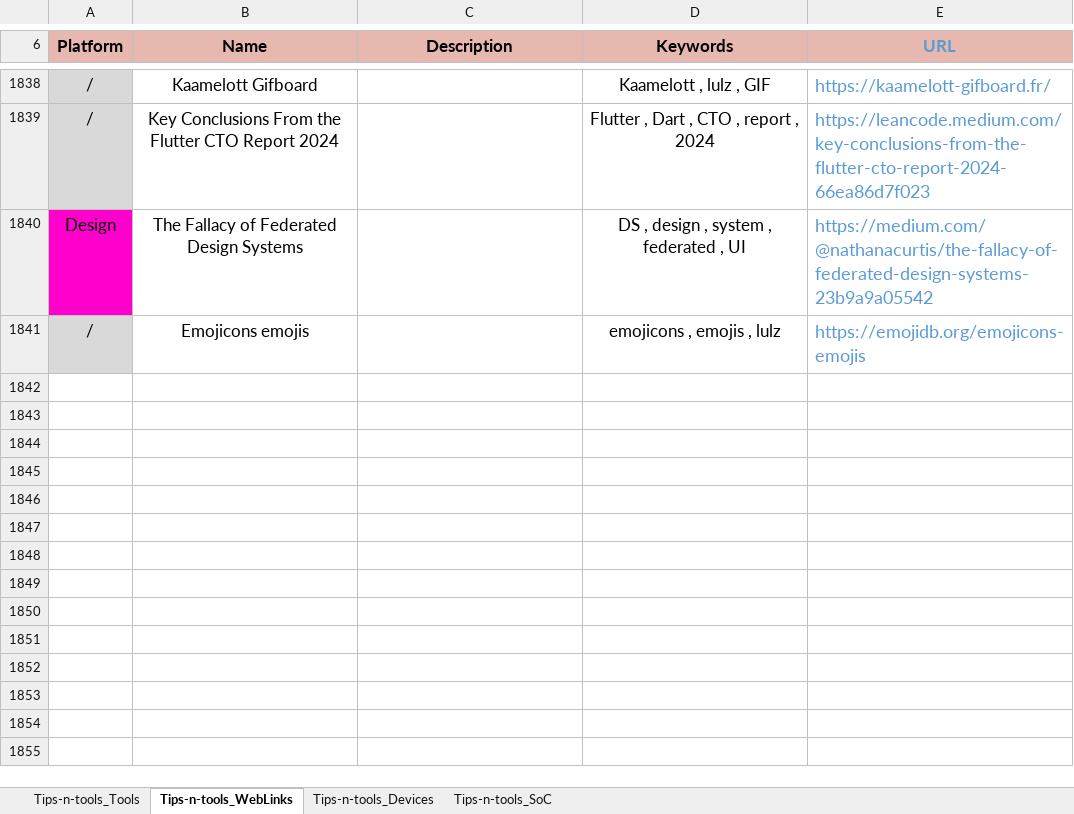
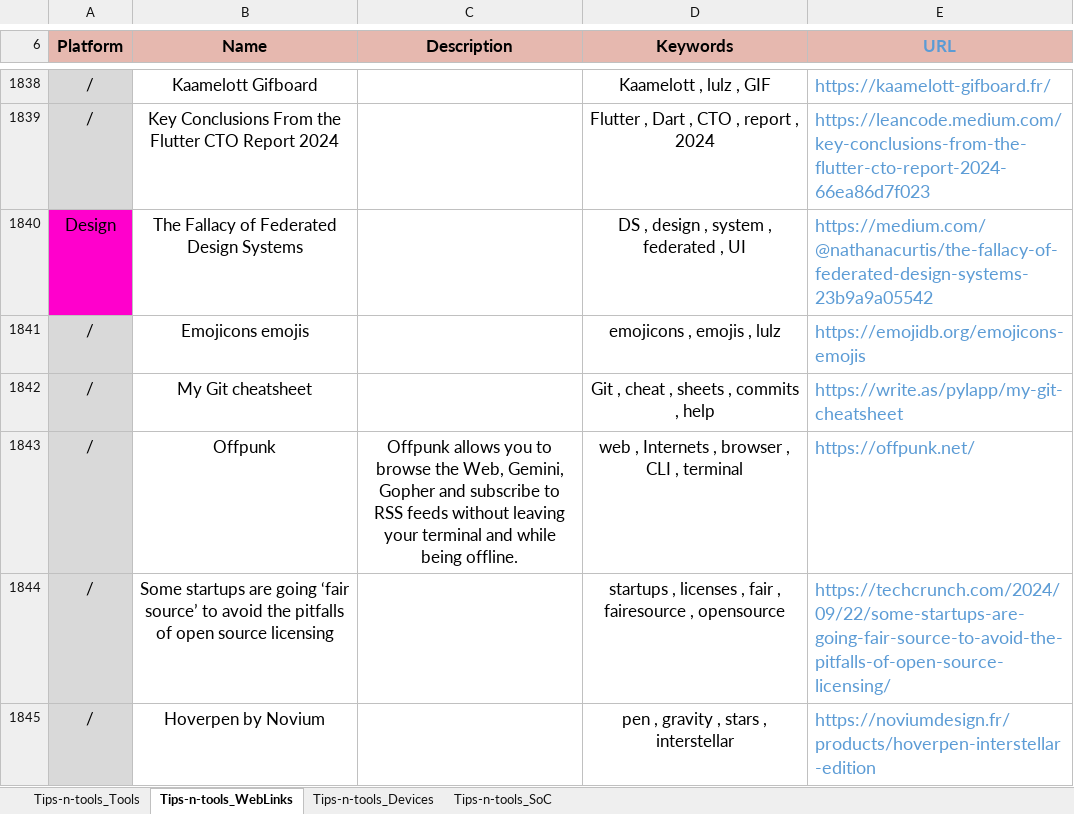
Before and after one commit to pylapp/Tips-tools, an Excel workbook: project/contents/Tips-n-tools.xlsx, sheet Tips-n-tools_WebLinks, drawn as a sheet; only a part is shown, gaps mark what is left out; values as stored, in another font and other column widths than the file's, no borders; the diff names each change by its address in the sheet, - before the commit and + after, or states it on an @@ line.

Commit message:
chore(content): add more entries in TOOLZ and WEBZ
In TOOLZ:
- Cachet, a ticketing and opensource solution
- Tuxguitar, for tablatures

In WEBZ:
- Git cheatsheet
- Offpunk browser
- Publication about startup and move to fairsource
- Hoverpen

Signed-off-by: Pierre-Yves Lapersonne <dev@pylapersonne.info>

```diff
--- a/project/contents/Tips-n-tools.xlsx (sheet Tips-n-tools_WebLinks)
+++ b/project/contents/Tips-n-tools.xlsx (sheet Tips-n-tools_WebLinks)
+row 1842: / | My Git cheatsheet |  | Git , cheat , sheets , commits , help | https://write.as/pylapp/my-git-cheatsheet
+row 1843: / | Offpunk | Offpunk allows you to browse the Web, Gemini, Gopher and subscribe to RSS feeds without leaving your terminal and while being offline. | web , Internets , browser , CLI , terminal | https://offpunk.net/
+row 1844: / | Some startups are going ‘fair source’ to avoid the pitfalls of open source licensing |  | startups , licenses , fair , fairesource , opensource | https://techcrunch.com/2024/09/22/some-startups-are-going-fair-source-to-avoid-the-pitfalls-of-open-source-licensing/
+row 1845: / | Hoverpen by Novium |  | pen , gravity , stars , interstellar | https://noviumdesign.fr/products/hoverpen-interstellar-edition
```
Also changed, not shown: sheet Tips-n-tools_Tools, 8 other files.
